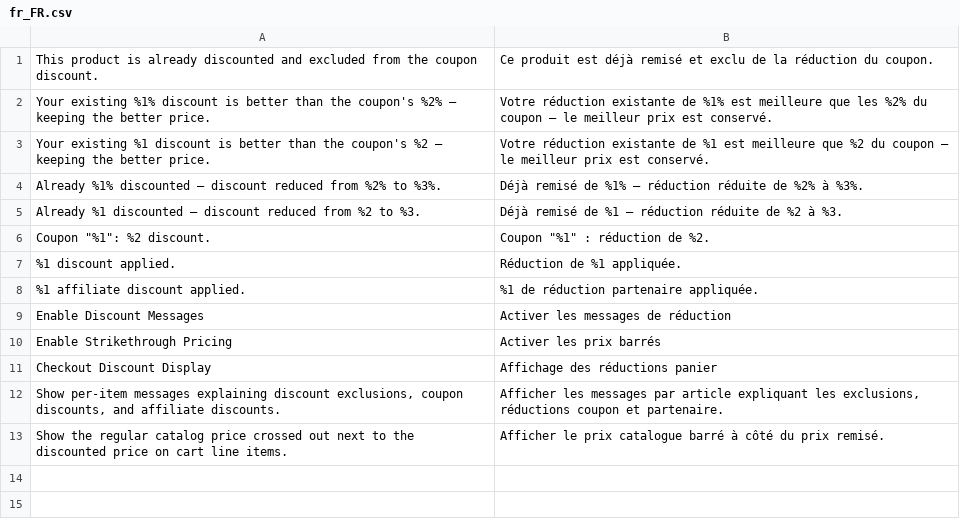
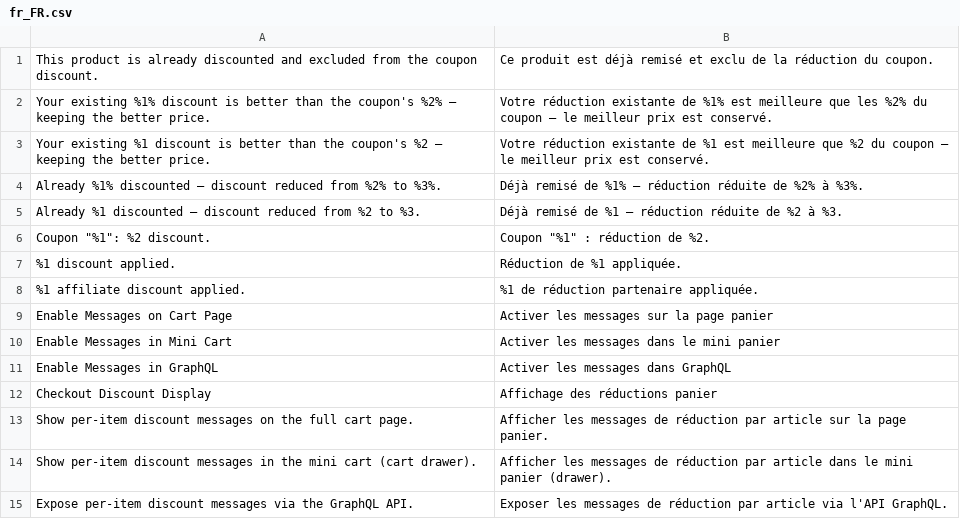
Before and after one commit to pixelperfectat/magento2-module-checkout-discount-display, a CSV file: src/i18n/fr_FR.csv, drawn as a sheet.

```diff
--- a/src/i18n/fr_FR.csv
+++ b/src/i18n/fr_FR.csv
@@ -8,6 +8,8 @@
 "%1 affiliate discount applied.","%1 de réduction partenaire appliquée."
-"Enable Discount Messages","Activer les messages de réduction"
-"Enable Strikethrough Pricing","Activer les prix barrés"
+"Enable Messages on Cart Page","Activer les messages sur la page panier"
+"Enable Messages in Mini Cart","Activer les messages dans le mini panier"
+"Enable Messages in GraphQL","Activer les messages dans GraphQL"
 "Checkout Discount Display","Affichage des réductions panier"
-"Show per-item messages explaining discount exclusions, coupon discounts, and affiliate discounts.","Afficher les messages par article expliquant les exclusions, réductions coupon et partenaire."
-"Show the regular catalog price crossed out next to the discounted price on cart line items.","Afficher le prix catalogue barré à côté du prix remisé."
+"Show per-item discount messages on the full cart page.","Afficher les messages de réduction par article sur la page panier."
+"Show per-item discount messages in the mini cart (cart drawer).","Afficher les messages de réduction par article dans le mini panier (drawer)."
+"Expose per-item discount messages via the GraphQL API.","Exposer les messages de réduction par article via l'API GraphQL."
```
Also changed, not shown: src/i18n/de_DE.csv, src/i18n/en_US.csv, 14 other files.
